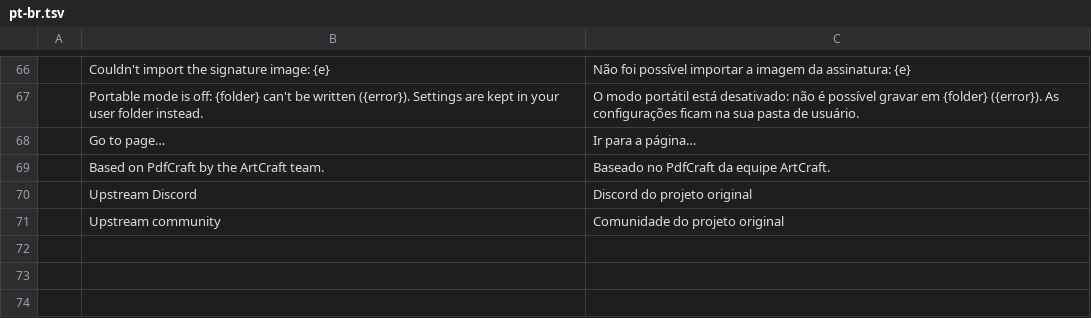
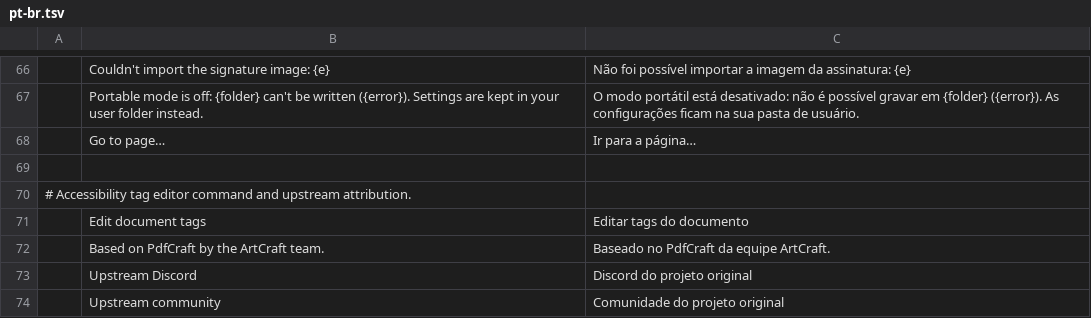
Before and after one commit to KevinWuWon/pdfcraft, a TSV file: crates/ui-egui/src/i18n/pt-br.tsv, drawn as a sheet; only a part is shown, gaps mark what is left out.

```diff
--- a/crates/ui-egui/src/i18n/pt-br.tsv
+++ b/crates/ui-egui/src/i18n/pt-br.tsv
@@ -68,2 +68,5 @@
 	Go to page…	Ir para a página…
+
+# Accessibility tag editor command and upstream attribution.
+	Edit document tags	Editar tags do documento
 	Based on PdfCraft by the ArtCraft team.	Baseado no PdfCraft da equipe ArtCraft.
```
Also changed, not shown: crates/ui-egui/src/i18n/cs.tsv, crates/ui-egui/src/i18n/es.tsv, 44 other files.
